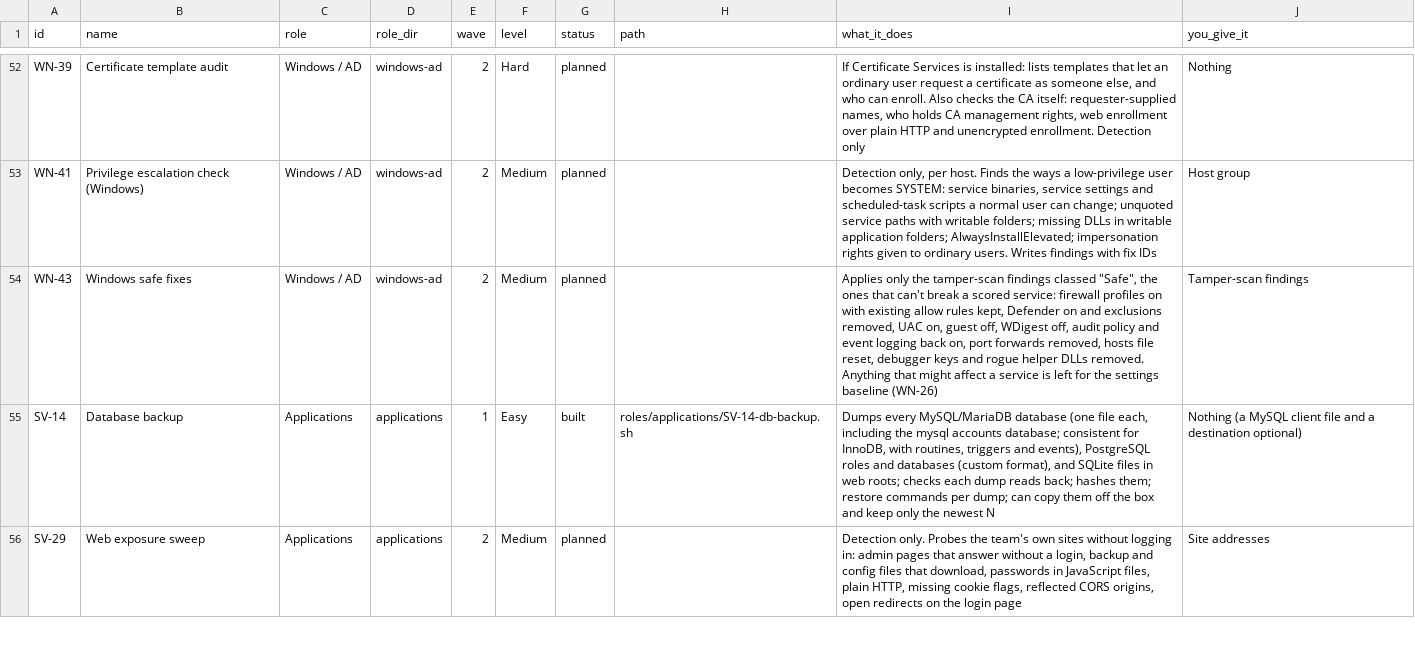
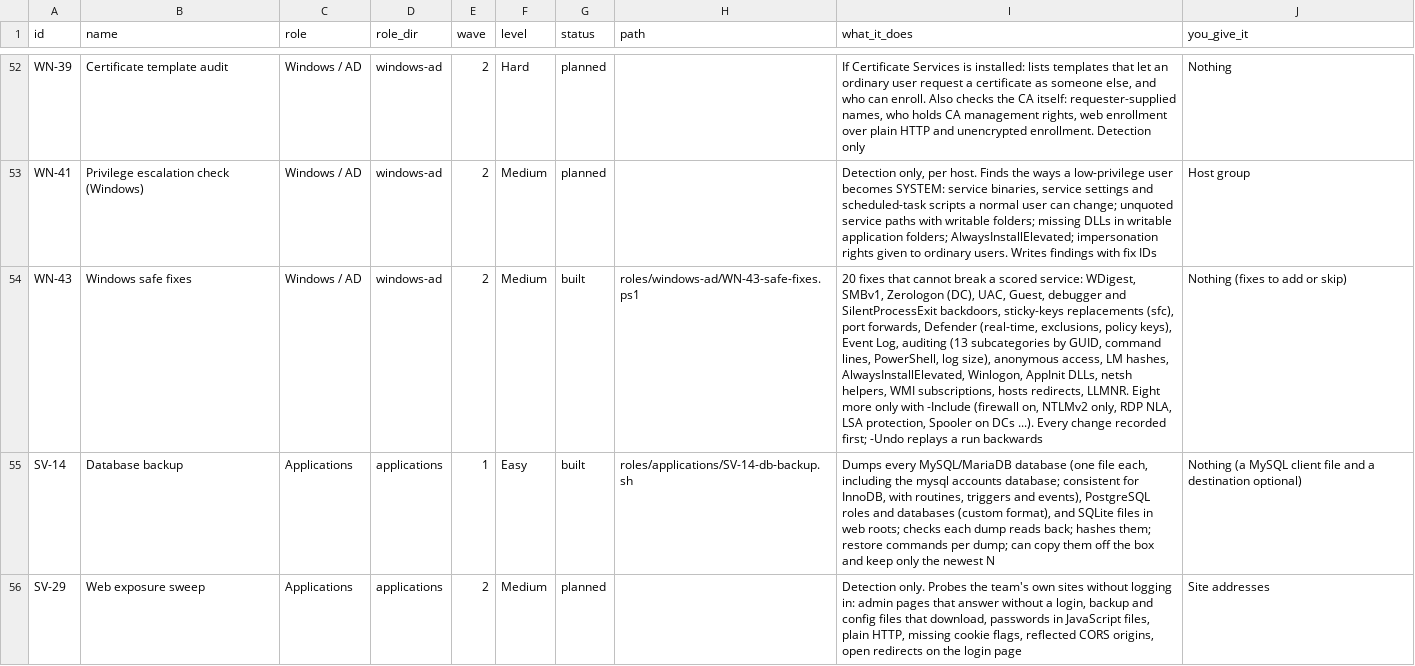
Before and after one commit to Terminality/sdgsdgsdg, a CSV file: docs/catalog.csv, drawn as a sheet; only a part is shown, gaps mark what is left out; the diff names each change by its address in the sheet, - before the commit and + after, or states it on an @@ line.

```diff
--- a/docs/catalog.csv
+++ b/docs/catalog.csv
-G54 (status): planned
+G54 (status): built
-H54 (path): (empty)
+H54 (path): roles/windows-ad/WN-43-safe-fixes.ps1
-I54 (what_it_does): Applies only the tamper-scan findings classed "Safe", the ones that can't break a scored service: firewall profiles on with existing allow rules kept, Defender on and exclusions removed, UAC on, guest off, WDigest off, audit policy and event logging back on, port forwards removed, hosts file reset, debugger keys and rogue helper DLLs removed. Anything that might affect a service is left for the settings baseline (WN-26)
+I54 (what_it_does): 20 fixes that cannot break a scored service: WDigest, SMBv1, Zerologon (DC), UAC, Guest, debugger and SilentProcessExit backdoors, sticky-keys replacements (sfc), port forwards, Defender (real-time, exclusions, policy keys), Event Log, auditing (13 subcategories by GUID, command lines, PowerShell, log size), anonymous access, LM hashes, AlwaysInstallElevated, Winlogon, AppInit DLLs, netsh helpers, WMI subscriptions, hosts redirects, LLMNR. Eight more only with -Include (firewall on, NTLMv2 only, RDP NLA, LSA protection, Spooler on DCs ...). Every change recorded first; -Undo replays a run backwards
-J54 (you_give_it): Tamper-scan findings
+J54 (you_give_it): Nothing (fixes to add or skip)
```
Also changed, not shown: 7 other files.
